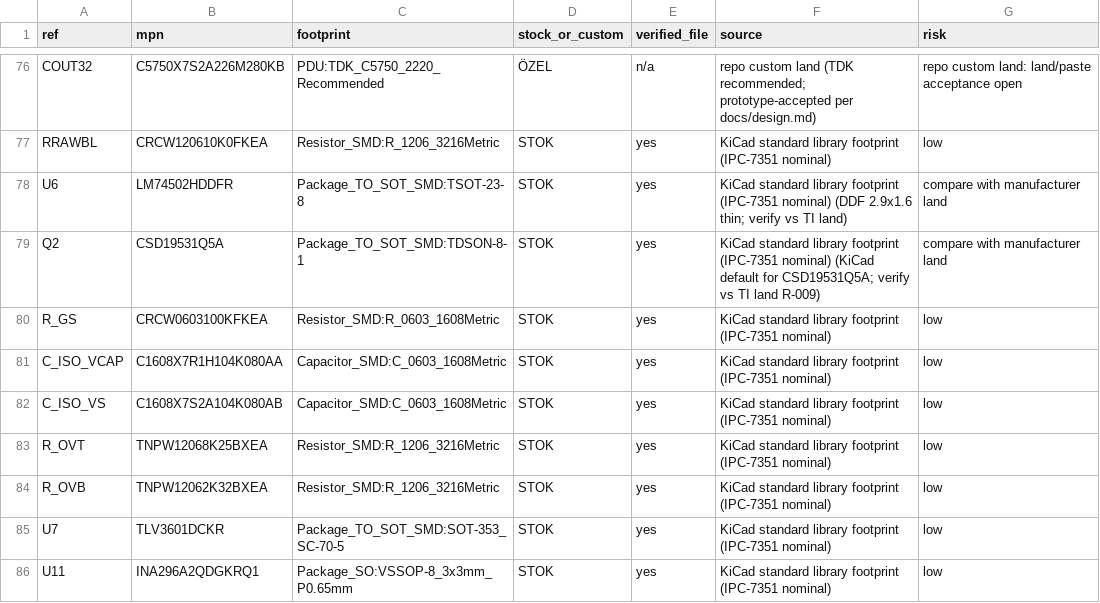
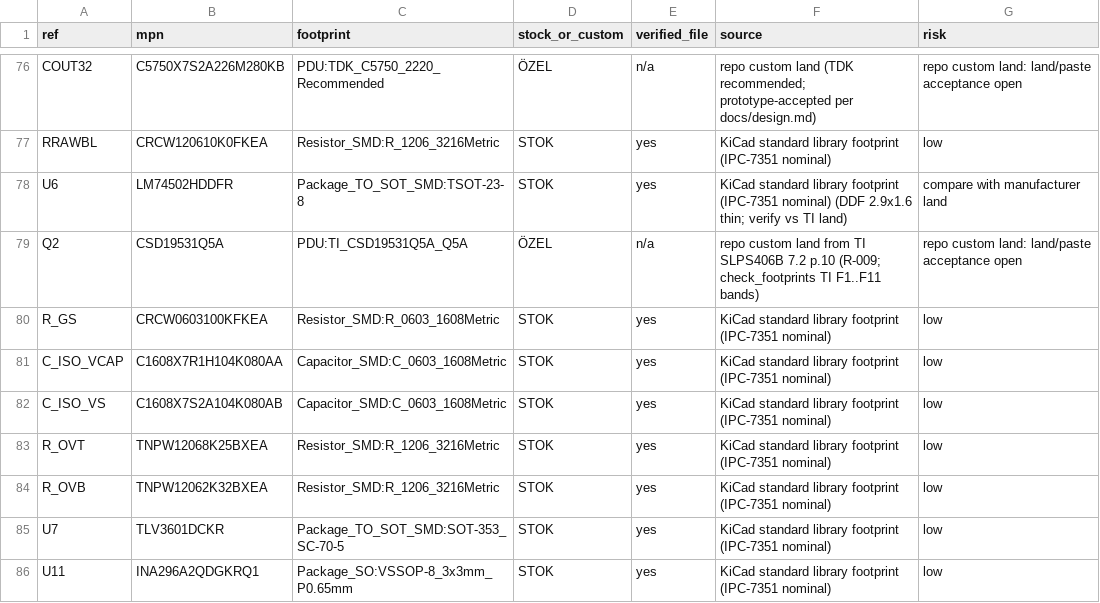
Before and after one commit to siimsek/PDU, a CSV file: design/footprint-map.csv, drawn as a sheet; only a part is shown, gaps mark what is left out.

```diff
--- a/design/footprint-map.csv
+++ b/design/footprint-map.csv
@@ -78,3 +78,3 @@ RRAWBL,CRCW120610K0FKEA,Resistor_SMD:R_1206_3216Metric,STOK,yes,KiCad standard l
 U6,LM74502HDDFR,Package_TO_SOT_SMD:TSOT-23-8,STOK,yes,KiCad standard library footprint (IPC-7351 nominal) (DDF 2.9x1.6 thin; verify vs TI land),compare with manufacturer land
-Q2,CSD19531Q5A,Package_TO_SOT_SMD:TDSON-8-1,STOK,yes,KiCad standard library footprint (IPC-7351 nominal) (KiCad default for CSD19531Q5A; verify vs TI land R-009),compare with manufacturer land
+Q2,CSD19531Q5A,PDU:TI_CSD19531Q5A_Q5A,ÖZEL,n/a,repo custom land from TI SLPS406B 7.2 p.10 (R-009; check_footprints TI F1..F11 bands),repo custom land: land/paste acceptance open
 R_GS,CRCW0603100KFKEA,Resistor_SMD:R_0603_1608Metric,STOK,yes,KiCad standard library footprint (IPC-7351 nominal),low
```
Also changed, not shown: design/bom-v2.csv, 20 other files.
